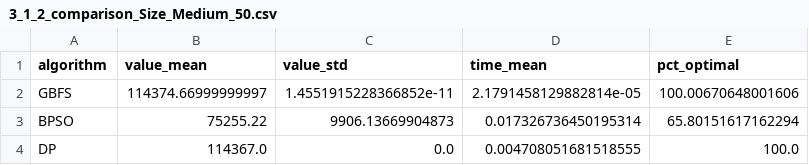
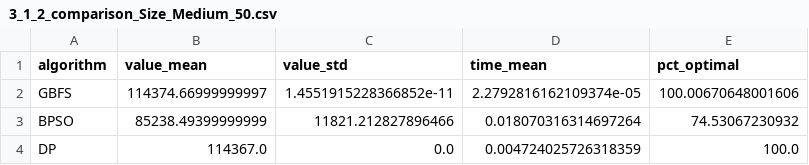
Before and after one commit to sodavuuu/AI_GFBS_BPSO, a CSV file: results/chapter3/3_1_2_comparison_Size_Medium_50.csv, drawn as a sheet.

```diff
--- a/results/chapter3/3_1_2_comparison_Size_Medium_50.csv
+++ b/results/chapter3/3_1_2_comparison_Size_Medium_50.csv
@@ -1,4 +1,4 @@
 algorithm,value_mean,value_std,time_mean,pct_optimal
-GBFS,114374.66999999997,1.4551915228366852e-11,2.1791458129882814e-05,100.00670648001606
-BPSO,75255.22,9906.13669904873,0.017326736450195314,65.80151617162294
-DP,114367.0,0.0,0.004708051681518555,100.0
+GBFS,114374.66999999997,1.4551915228366852e-11,2.2792816162109374e-05,100.00670648001606
+BPSO,85238.49399999999,11821.212827896466,0.018070316314697264,74.53067230932
+DP,114367.0,0.0,0.004724025726318359,100.0
```
Also changed, not shown: results/chapter3/3_1_1_a_gbfs_params.csv, results/chapter3/3_1_1_b_bpso_swarm_size.csv, 4 other files.
